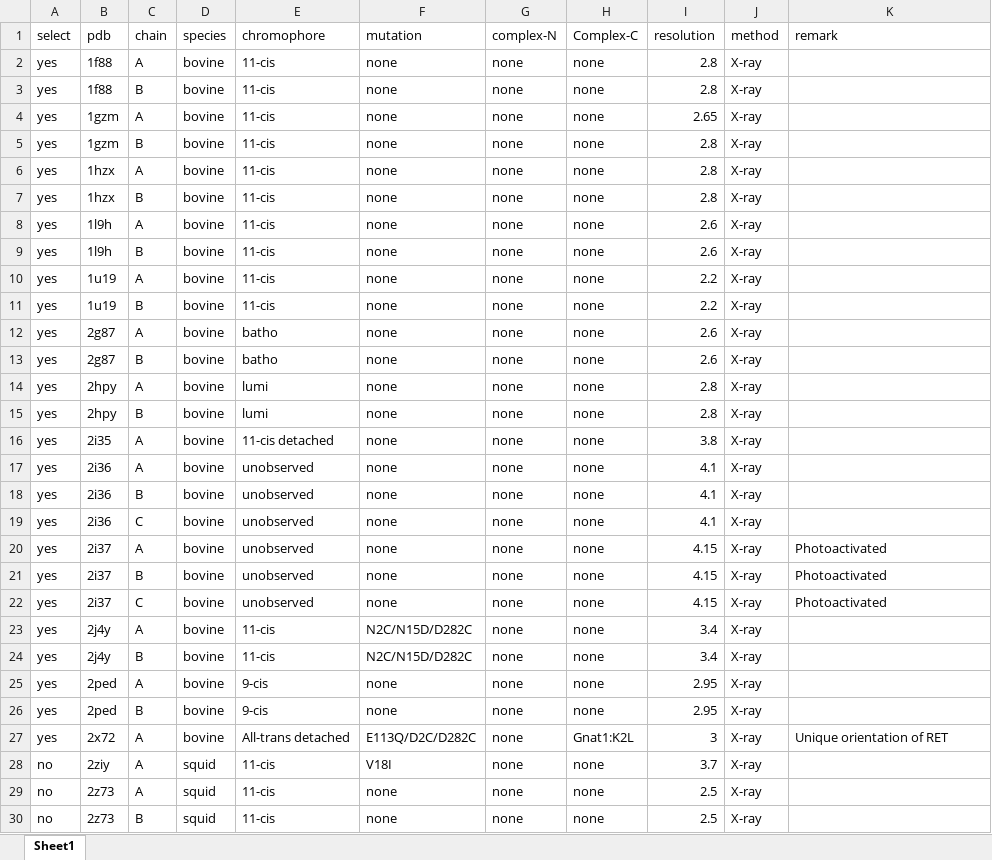
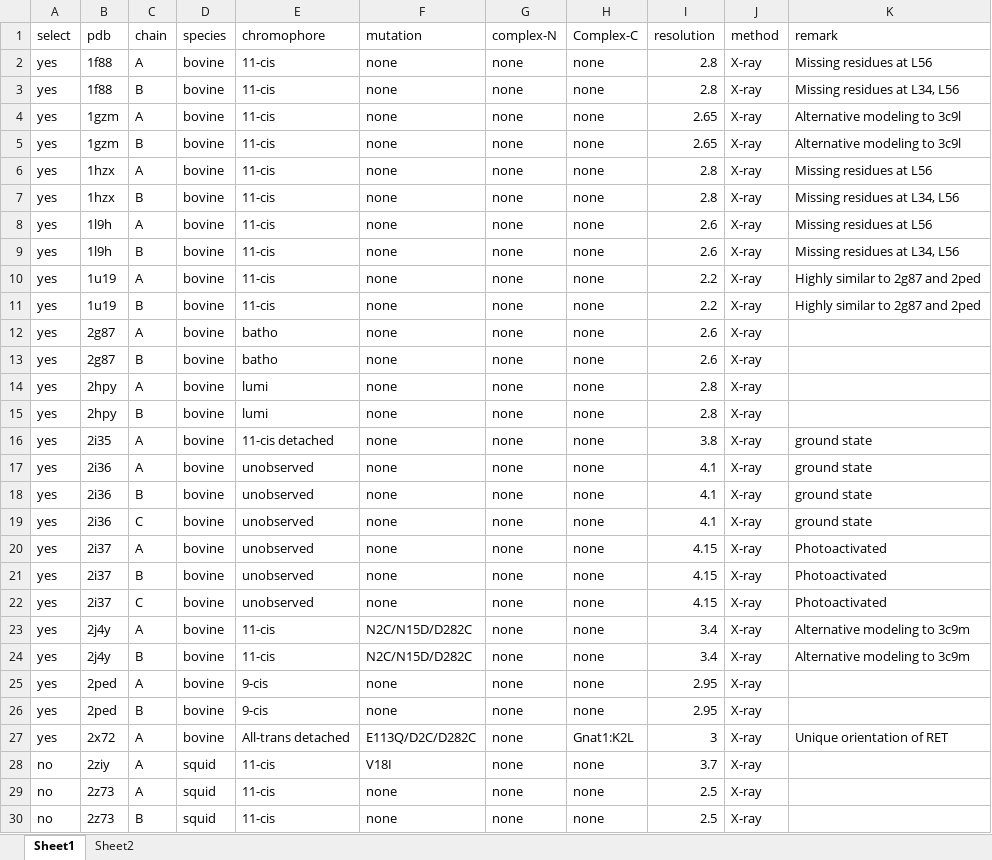
Before and after one commit to carbonscott/pyrotein, an Excel workbook: examples/chains.comp.xlsx, sheet Sheet1, drawn as a sheet; only a part is shown; values as stored, in another font and other column widths than the file's, no borders; charts and pictures not drawn; the diff covers the shown part only; the diff names each change by its address in the sheet, - before the commit and + after, or states it on an @@ line.

```diff
--- a/examples/chains.comp.xlsx (sheet Sheet1)
+++ b/examples/chains.comp.xlsx (sheet Sheet1)
+sheet tab: Sheet2
-K2 (remark): (empty)
+K2 (remark): Missing residues at L56
-K3 (remark): (empty)
+K3 (remark): Missing residues at L34, L56
-K4:K5 (remark): (empty)
+K4:K5 (remark): Alternative modeling to 3c9l
-I5 (resolution): 2.8
+I5 (resolution): 2.65
-K6 (remark): (empty)
+K6 (remark): Missing residues at L56
-K7 (remark): (empty)
+K7 (remark): Missing residues at L34, L56
-K8 (remark): (empty)
+K8 (remark): Missing residues at L56
-K9 (remark): (empty)
+K9 (remark): Missing residues at L34, L56
-K10:K11 (remark): (empty)
+K10:K11 (remark): Highly similar to 2g87 and 2ped
-K16:K19 (remark): (empty)
+K16:K19 (remark): ground state
-K23:K24 (remark): (empty)
+K23:K24 (remark): Alternative modeling to 3c9m
```
Also changed, not shown: 30 edited cells elsewhere in this sheet, charts or pictures, 47 other files.
